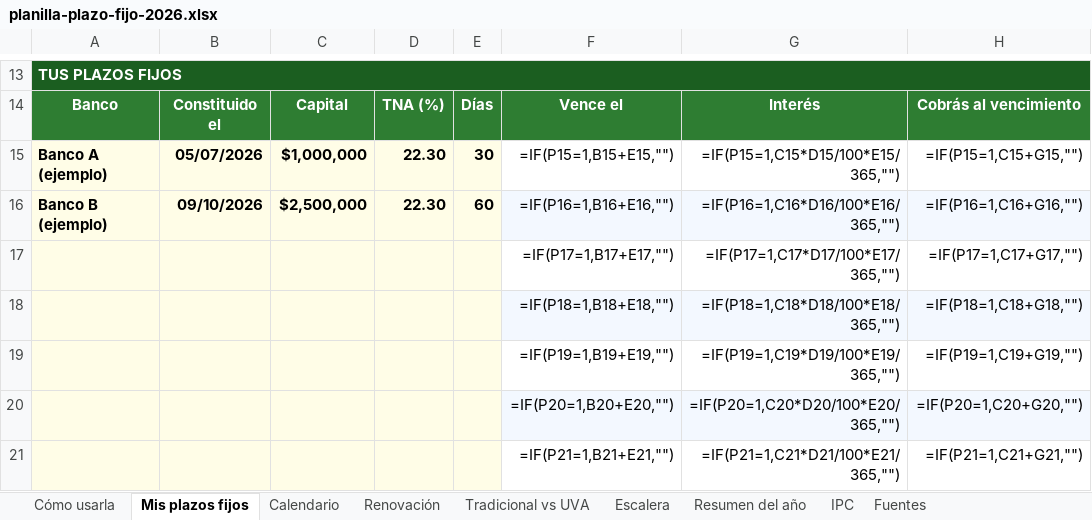
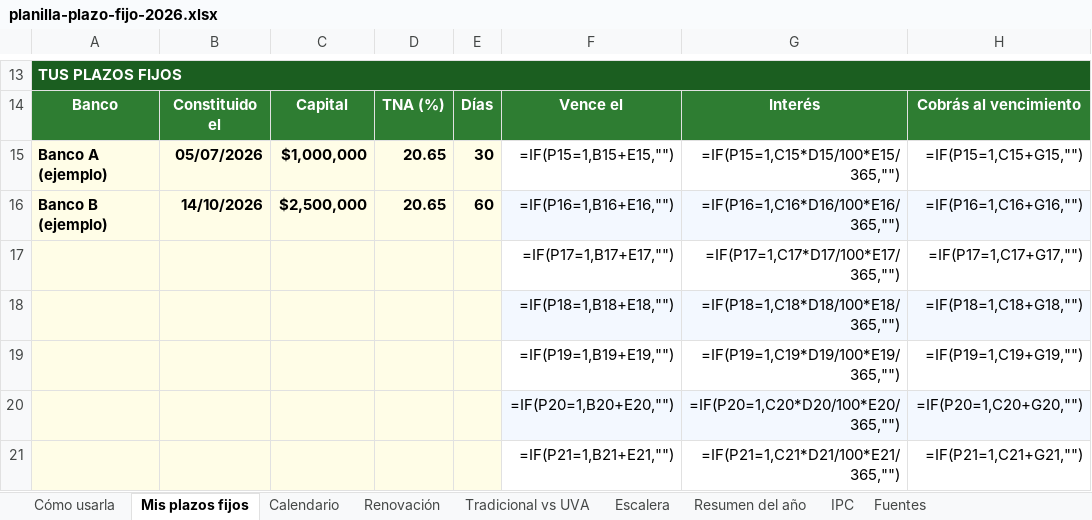
Before and after one commit to manu-180/calcular, an Excel workbook: private/planilla-plazo-fijo-2026.xlsx, sheet Mis plazos fijos, drawn as a sheet; only a part is shown, gaps mark what is left out; values as stored, in another font and other column widths than the file's, no borders; formulas without a stored value are shown as written; the diff names each change by its address in the sheet, - before the commit and + after, or states it on an @@ line.

Commit message:
datos-vivos: ipc, plazofijo, canasta-crianza (2026-10-14)
- Serie del IPC (INDEC vía datos.gob.ar): fecha de consulta refrescada (la guardada era del 2026-10-07)
- TNA (BCRA) e inflación de referencia de /plazo-fijo: 🔄 TNA_FALLBACK 22.3% (2026-10-08) → 20.65% (2026-10-13) · BCRA serie 12. | ✓ INFLACION_DEFAULT al día (1.7% · agosto 2026).
- Canasta de crianza (INDEC): fecha de consulta refrescada (la guardada era del 2026-10-07)

Commit automático del workflow datos-vivos: cada dato pasó sus checks y check-all completo.

```diff
--- a/private/planilla-plazo-fijo-2026.xlsx (sheet Mis plazos fijos)
+++ b/private/planilla-plazo-fijo-2026.xlsx (sheet Mis plazos fijos)
-D15:D16: 22.30
+D15:D16: 20.65
-B16: 09/10/2026
+B16: 14/10/2026
```
Also changed, not shown: sheet Escalera, sheet Renovación, sheet Fuentes, sheet Cómo usarla, sheet Tradicional vs UVA, sheet IPC, private/intl/cl/sueldo-y-liquidacion-2026.xlsx, private/intl/hn/sueldo-y-liquidacion-2026.xlsx, 41 other files.
